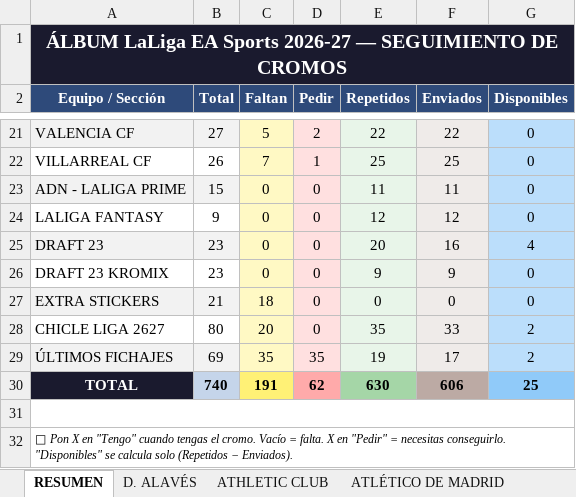
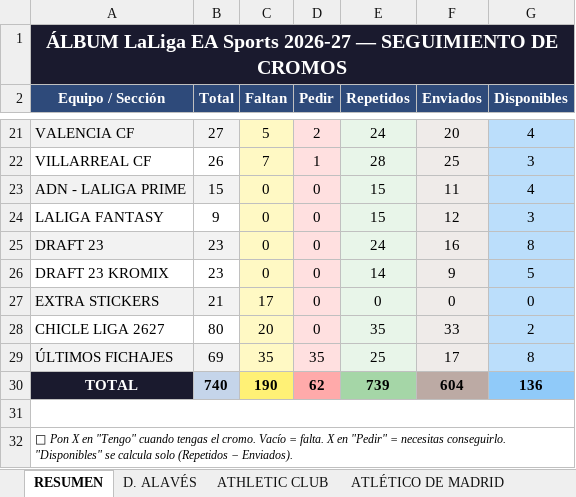
Before and after one commit to jrbrionesc/Cromos, an Excel workbook: Liga 2026-27/laliga_26-27.xlsx, sheet RESUMEN, drawn as a sheet; only a part is shown, gaps mark what is left out; values as stored, in another font and other column widths than the file's, no borders; the diff covers the shown part only; the diff names each change by its address in the sheet, - before the commit and + after, or states it on an @@ line.

```diff
--- a/Liga 2026-27/laliga_26-27.xlsx (sheet RESUMEN)
+++ b/Liga 2026-27/laliga_26-27.xlsx (sheet RESUMEN)
-E21 (Repetidos): 22
+E21 (Repetidos): 24
-F21 (Enviados): 22
+F21 (Enviados): 20
-G21 (Disponibles): 0
+G21 (Disponibles): 4
-E22 (Repetidos): 25
+E22 (Repetidos): 28
-G22 (Disponibles): 0
+G22 (Disponibles): 3
-E23 (Repetidos): 11
+E23 (Repetidos): 15
-G23 (Disponibles): 0
+G23 (Disponibles): 4
-E24 (Repetidos): 12
+E24 (Repetidos): 15
-G24 (Disponibles): 0
+G24 (Disponibles): 3
-E25 (Repetidos): 20
+E25 (Repetidos): 24
-G25 (Disponibles): 4
+G25 (Disponibles): 8
-E26 (Repetidos): 9
+E26 (Repetidos): 14
-G26 (Disponibles): 0
+G26 (Disponibles): 5
-C27 (Faltan): 18
+C27 (Faltan): 17
-E29 (Repetidos): 19
+E29 (Repetidos): 25
-G29 (Disponibles): 2
+G29 (Disponibles): 8
-C30 (Faltan): 191
+C30 (Faltan): 190
-E30 (Repetidos): 630
+E30 (Repetidos): 739
-F30 (Enviados): 606
+F30 (Enviados): 604
-G30 (Disponibles): 25
+G30 (Disponibles): 136
```
Also changed, not shown: 34 edited cells elsewhere in this sheet, sheet ATLÉTICO DE MADRID, sheet REAL MADRID CF, sheet REAL SOCIEDAD, sheet FC BARCELONA, sheet MÁLAGA CF, sheet CA OSASUNA, 19 more sheets.
